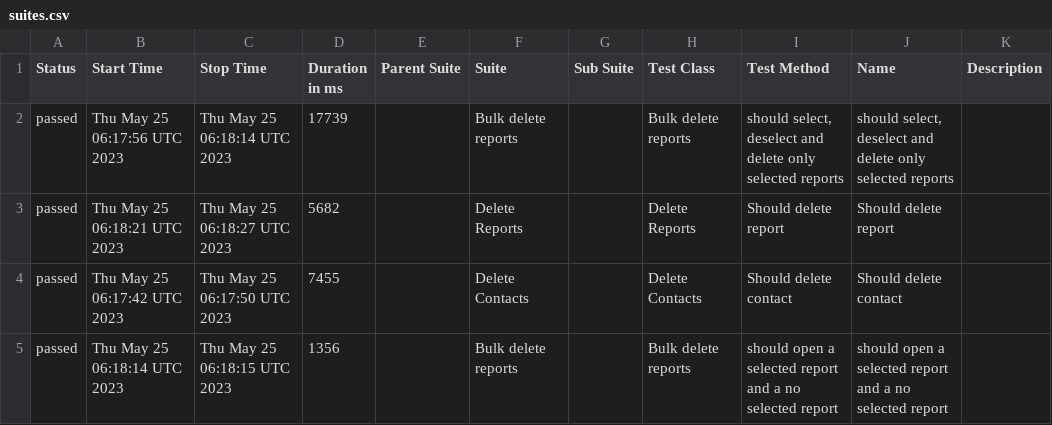
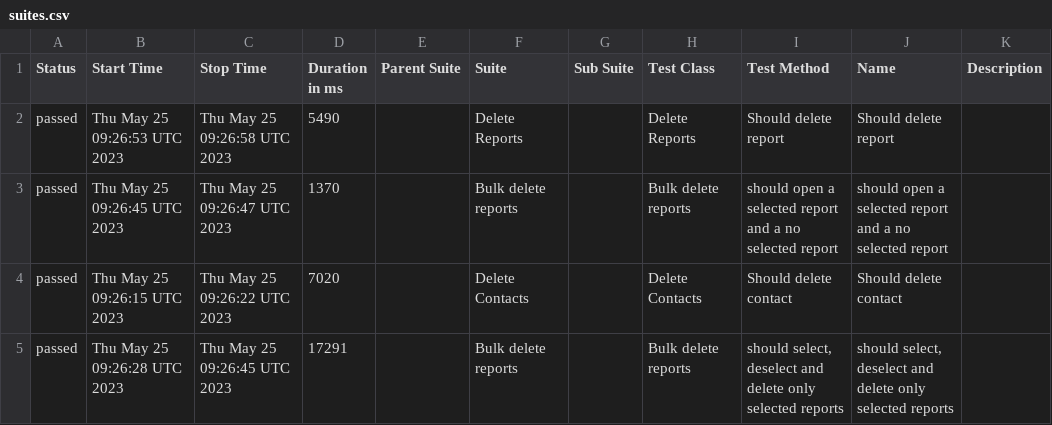
Before and after one commit to medic/build-history, a CSV file: cht-core/allure/ci-webdriver-default-mobile/allure-report/data/suites.csv, drawn as a sheet.

```diff
--- a/cht-core/allure/ci-webdriver-default-mobile/allure-report/data/suites.csv
+++ b/cht-core/allure/ci-webdriver-default-mobile/allure-report/data/suites.csv
@@ -1,5 +1,5 @@
 "Status","Start Time","Stop Time","Duration in ms","Parent Suite","Suite","Sub Suite","Test Class","Test Method","Name","Description"
-"passed","Thu May 25 06:17:56 UTC 2023","Thu May 25 06:18:14 UTC 2023","17739","","Bulk delete reports","","Bulk delete reports","should select, deselect and delete only selected reports","should select, deselect and delete only selected reports",""
-"passed","Thu May 25 06:18:21 UTC 2023","Thu May 25 06:18:27 UTC 2023","5682","","Delete Reports","","Delete Reports","Should delete report","Should delete report",""
-"passed","Thu May 25 06:17:42 UTC 2023","Thu May 25 06:17:50 UTC 2023","7455","","Delete Contacts","","Delete Contacts","Should delete contact","Should delete contact",""
-"passed","Thu May 25 06:18:14 UTC 2023","Thu May 25 06:18:15 UTC 2023","1356","","Bulk delete reports","","Bulk delete reports","should open a selected report and a no selected report","should open a selected report and a no selected report",""
+"passed","Thu May 25 09:26:53 UTC 2023","Thu May 25 09:26:58 UTC 2023","5490","","Delete Reports","","Delete Reports","Should delete report","Should delete report",""
+"passed","Thu May 25 09:26:45 UTC 2023","Thu May 25 09:26:47 UTC 2023","1370","","Bulk delete reports","","Bulk delete reports","should open a selected report and a no selected report","should open a selected report and a no selected report",""
+"passed","Thu May 25 09:26:15 UTC 2023","Thu May 25 09:26:22 UTC 2023","7020","","Delete Contacts","","Delete Contacts","Should delete contact","Should delete contact",""
+"passed","Thu May 25 09:26:28 UTC 2023","Thu May 25 09:26:45 UTC 2023","17291","","Bulk delete reports","","Bulk delete reports","should select, deselect and delete only selected reports","should select, deselect and delete only selected reports",""
```
Also changed, not shown: 23 other files.
